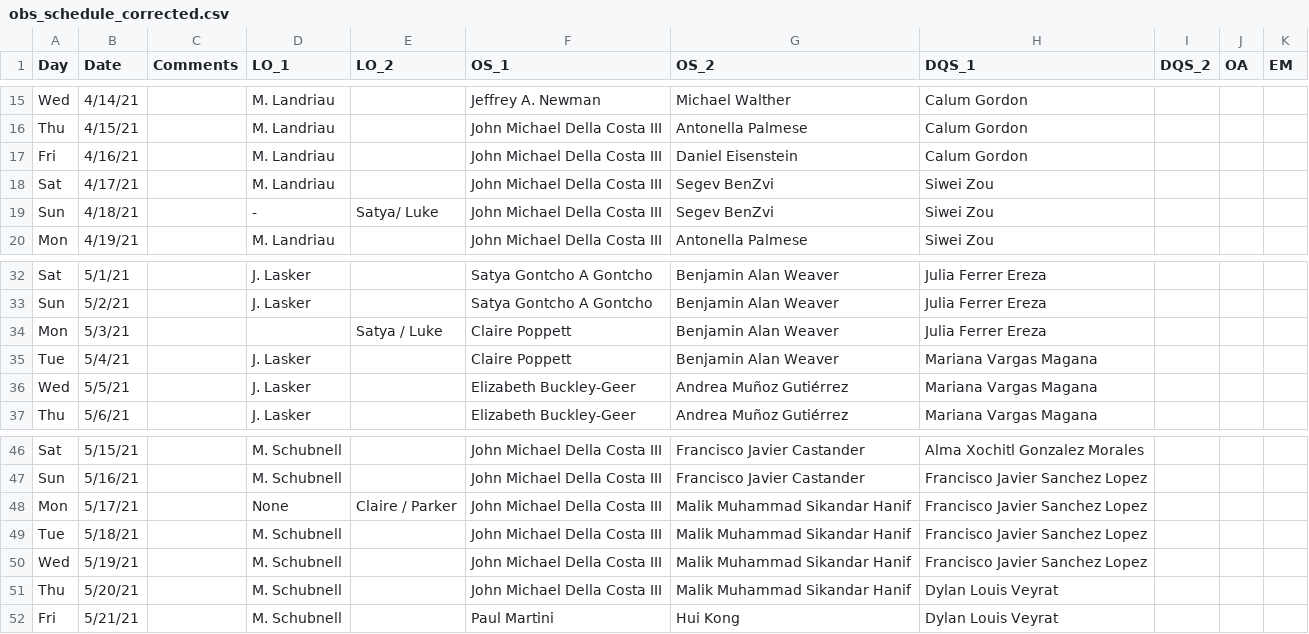
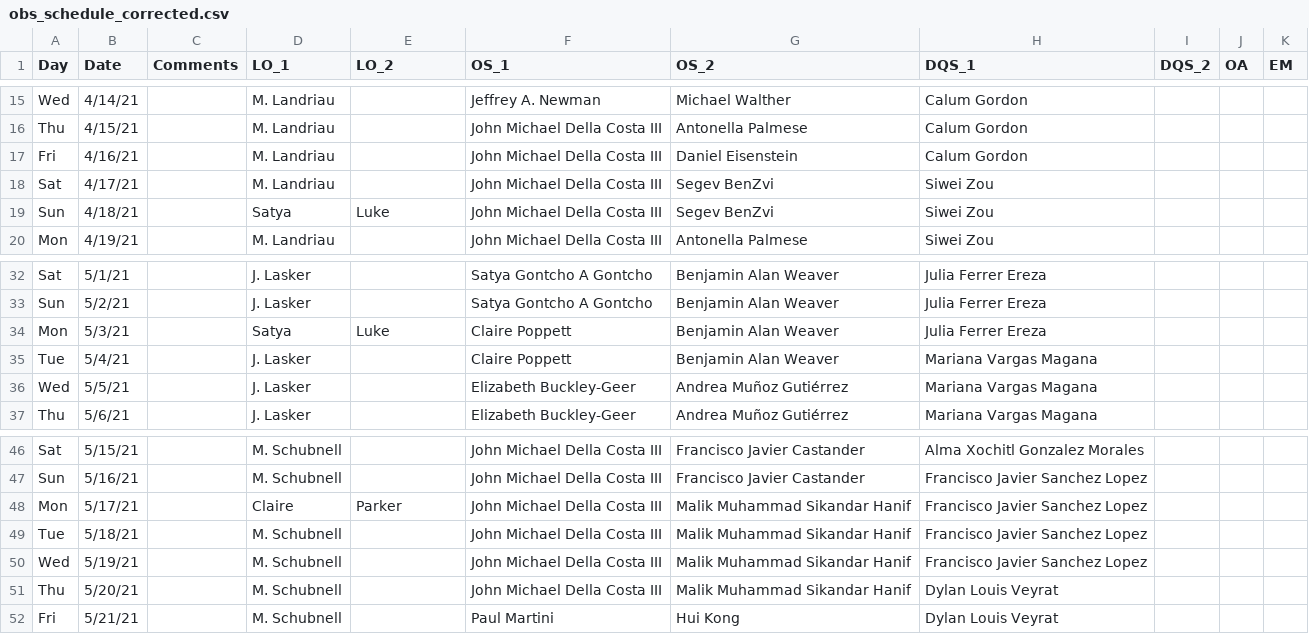
Before and after one commit to desihub/desilo, a CSV file: ops_tool/obs_schedule_corrected.csv, drawn as a sheet; only a part is shown, gaps mark what is left out; the diff covers the shown part only.

```diff
--- a/ops_tool/obs_schedule_corrected.csv
+++ b/ops_tool/obs_schedule_corrected.csv
@@ -18,3 +18,3 @@ Fri,4/16/21,,M. Landriau,,John Michael Della Costa III,Daniel Eisenstein,Calum G
 Sat,4/17/21,,M. Landriau,,John Michael Della Costa III,Segev BenZvi,Siwei Zou,,,
-Sun,4/18/21,,-, Satya/ Luke,John Michael Della Costa III,Segev BenZvi,Siwei Zou,,,
+Sun,4/18/21,, Satya,Luke,John Michael Della Costa III,Segev BenZvi,Siwei Zou,,,
 Mon,4/19/21,,M. Landriau,,John Michael Della Costa III,Antonella Palmese,Siwei Zou,,,
@@ -33,3 +33,3 @@ Sat,5/1/21,,J. Lasker,,Satya Gontcho A Gontcho,Benjamin Alan Weaver,Julia Ferrer
 Sun,5/2/21,,J. Lasker,,Satya Gontcho A Gontcho,Benjamin Alan Weaver,Julia Ferrer Ereza,,,
-Mon,5/3/21,,,Satya / Luke,Claire Poppett,Benjamin Alan Weaver,Julia Ferrer Ereza,,,
+Mon,5/3/21,,Satya,Luke,Claire Poppett,Benjamin Alan Weaver,Julia Ferrer Ereza,,,
 Tue,5/4/21,,J. Lasker,,Claire Poppett,Benjamin Alan Weaver,Mariana Vargas Magana,,,
@@ -47,3 +47,3 @@ Sat,5/15/21,,M. Schubnell,,John Michael Della Costa III,Francisco Javier Castand
 Sun,5/16/21,,M. Schubnell,,John Michael Della Costa III,Francisco Javier Castander,Francisco Javier Sanchez Lopez,,,
-Mon,5/17/21,,None,Claire / Parker,John Michael Della Costa III,Malik Muhammad Sikandar Hanif,Francisco Javier Sanchez Lopez,,,
+Mon,5/17/21,,Claire,Parker,John Michael Della Costa III,Malik Muhammad Sikandar Hanif,Francisco Javier Sanchez Lopez,,,
 Tue,5/18/21,,M. Schubnell,,John Michael Della Costa III,Malik Muhammad Sikandar Hanif,Francisco Javier Sanchez Lopez,,,
```
Also changed, not shown: 41 edited cells elsewhere in this file, 2 other files.
